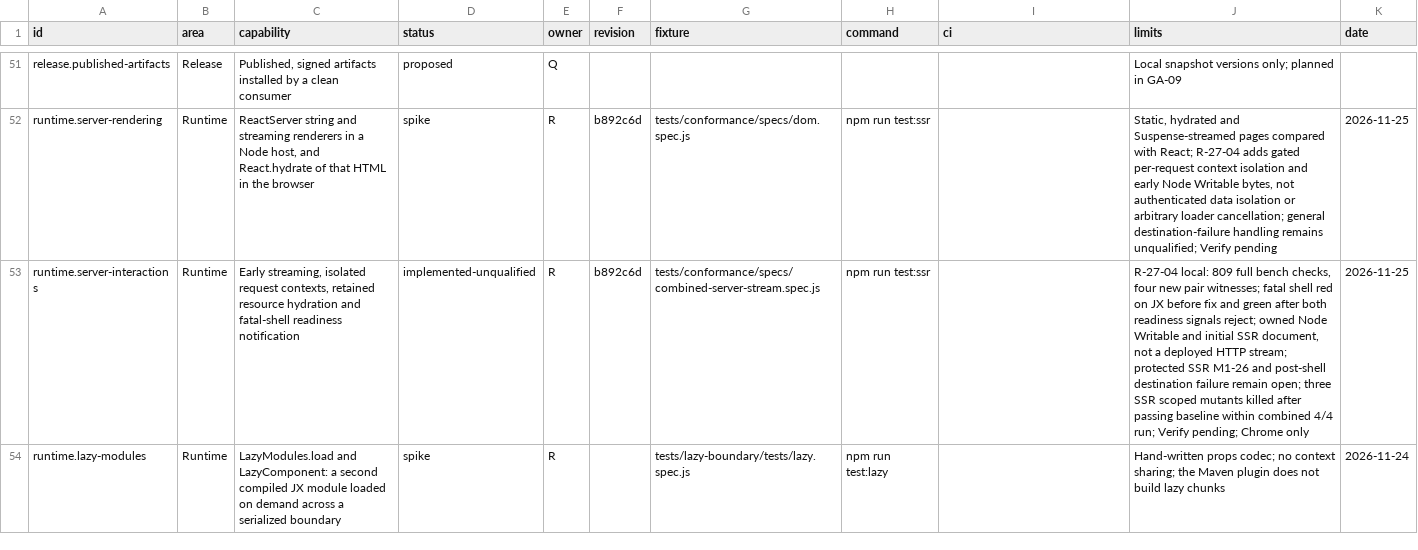
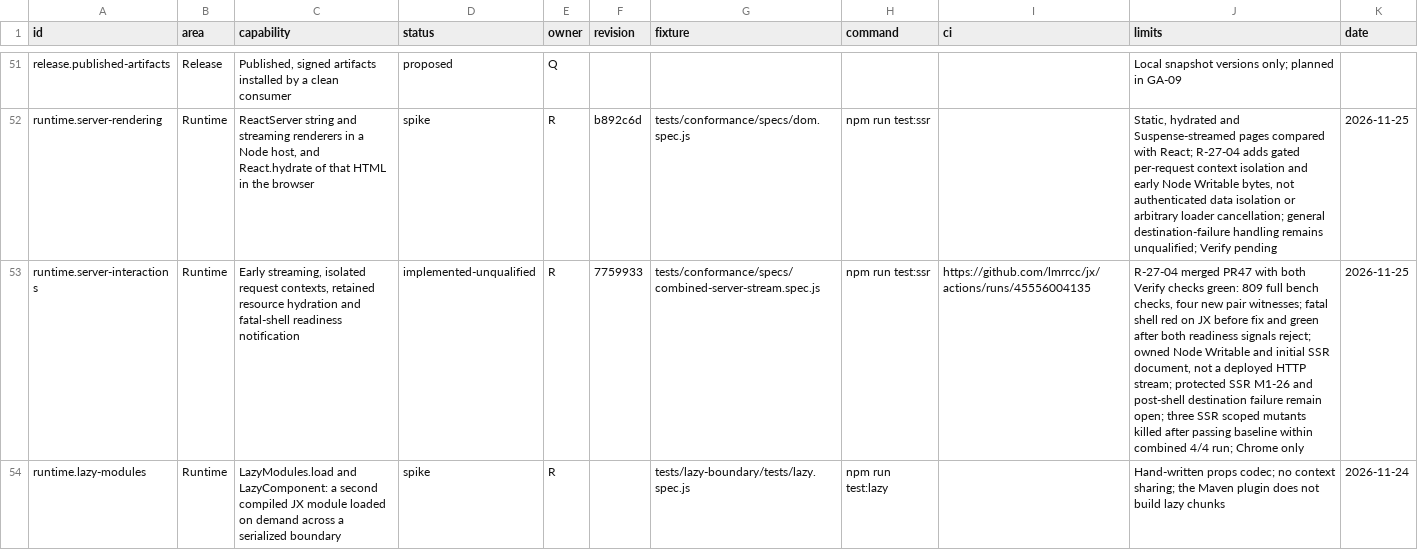
Before and after one commit to lmrrcc/jx, a TSV file: docs/evidence/capabilities.tsv, drawn as a sheet; only a part is shown, gaps mark what is left out; the diff covers the shown part only; the diff names each change by its address in the sheet, - before the commit and + after, or states it on an @@ line.

Commit message:
test: qualify native class runtime against integrated SSR baseline

```diff
--- a/docs/evidence/capabilities.tsv
+++ b/docs/evidence/capabilities.tsv
-F53 (revision): b892c6d
+F53 (revision): 7759933
-I53 (ci): (empty)
+I53 (ci): https://github.com/lmrrcc/jx/actions/runs/45556004135
-J53 (limits): R-27-04 local: 809 full bench checks, four new pair witnesses; fatal shell red on JX before fix and green after both readiness signals reject; owned Node Writable and initial SSR document, not a deployed HTTP stream; protected SSR M1-26 and post-shell destination failure remain open; three SSR scoped mutants killed after passing baseline within combined 4/4 run; Verify pending; Chrome only
+J53 (limits): R-27-04 merged PR47 with both Verify checks green: 809 full bench checks, four new pair witnesses; fatal shell red on JX before fix and green after both readiness signals reject; owned Node Writable and initial SSR document, not a deployed HTTP stream; protected SSR M1-26 and post-shell destination failure remain open; three SSR scoped mutants killed after passing baseline within combined 4/4 run; Chrome only
```
Also changed, not shown: 6 edited cells elsewhere in this file, 8 other files.
